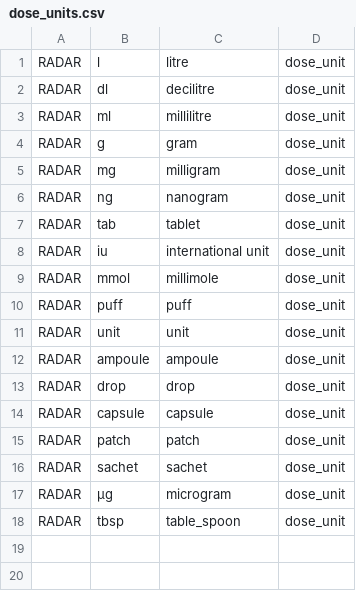
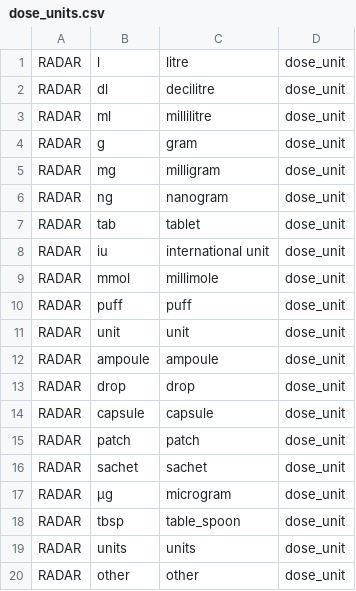
Before and after one commit to renalreg/resources, a CSV file: codes/code_lists/dose_units.csv, drawn as a sheet; the diff names each change by its address in the sheet, - before the commit and + after, or states it on an @@ line.

Commit message:
Add RADAR dose unit codes

```diff
--- a/codes/code_lists/dose_units.csv
+++ b/codes/code_lists/dose_units.csv
+row 19: RADAR | units | units | dose_unit
+row 20: RADAR | other | other | dose_unit
```
Also changed, not shown: 1 other file.
